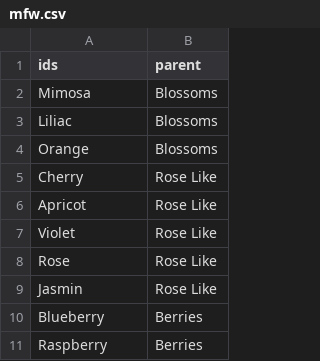
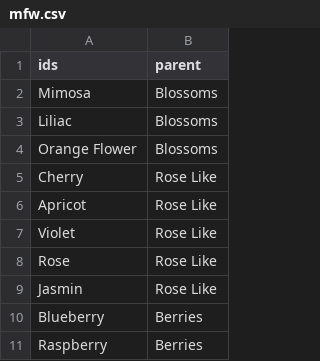
Before and after one commit to alex-pakalniskis/visualizations, a CSV file: assets/csv/mfw.csv, drawn as a sheet; only a part is shown.

Commit message:
Update mfw.csv

```diff
--- a/assets/csv/mfw.csv
+++ b/assets/csv/mfw.csv
@@ -3,3 +3,3 @@ Mimosa,Blossoms
 Liliac,Blossoms
-Orange,Blossoms
+Orange Flower,Blossoms
 Cherry,Rose Like
```
